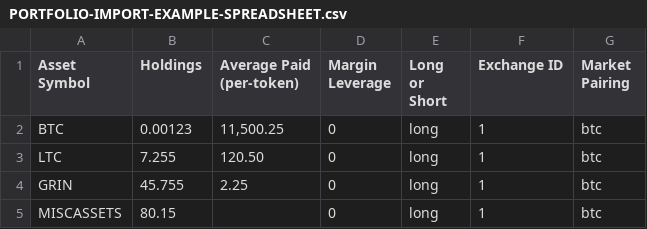
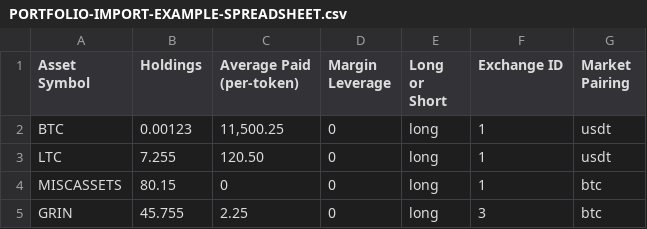
Before and after one commit to taoteh1221/Open_Crypto_Tracker, a CSV file: DOCUMENTATION-ETC/PORTFOLIO-IMPORT-EXAMPLE-SPREADSHEET.csv, drawn as a sheet; removed rows and columns are numbered as before the commit, all else as after; the diff names each change by its address in the sheet, - before the commit and + after, or states it on an @@ line.

```diff
--- a/DOCUMENTATION-ETC/PORTFOLIO-IMPORT-EXAMPLE-SPREADSHEET.csv
+++ b/DOCUMENTATION-ETC/PORTFOLIO-IMPORT-EXAMPLE-SPREADSHEET.csv
-G2:G3 (Market Pairing): btc
+G2:G3 (Market Pairing): usdt
-row 4: GRIN | 45.755 | 2.25 | 0 | long | 1 | btc
-C4 (Average Paid (per-token)): (empty)
+C4 (Average Paid (per-token)): 0
+row 5: GRIN | 45.755 | 2.25 | 0 | long | 3 | btc
```
Also changed, not shown: 6 other files.
